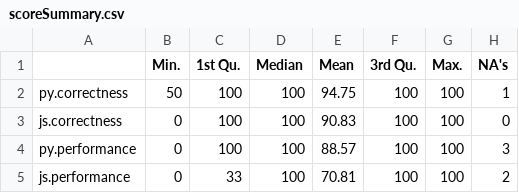
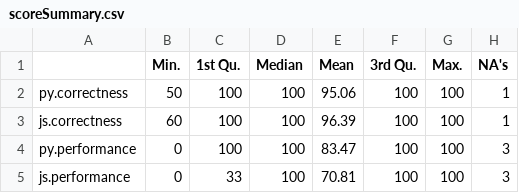
Before and after one commit to brantmerrell/codility, a CSV file: scoreSummary.csv, drawn as a sheet.

```diff
--- a/scoreSummary.csv
+++ b/scoreSummary.csv
@@ -1,5 +1,5 @@
 "","Min.","1st Qu.","Median","Mean","3rd Qu.","Max.","NA's"
-"py.correctness",50,100,100,94.75,100,100,1
-"js.correctness",0,100,100,90.83,100,100,0
-"py.performance",0,100,100,88.57,100,100,3
-"js.performance",0,33,100,70.81,100,100,2
+"py.correctness",50,100,100,95.06,100,100,1
+"js.correctness",60,100,100,96.39,100,100,1
+"py.performance",0,100,100,83.47,100,100,3
+"js.performance",0,33,100,70.81,100,100,3
```
Also changed, not shown: scores.csv, 3 other files.
